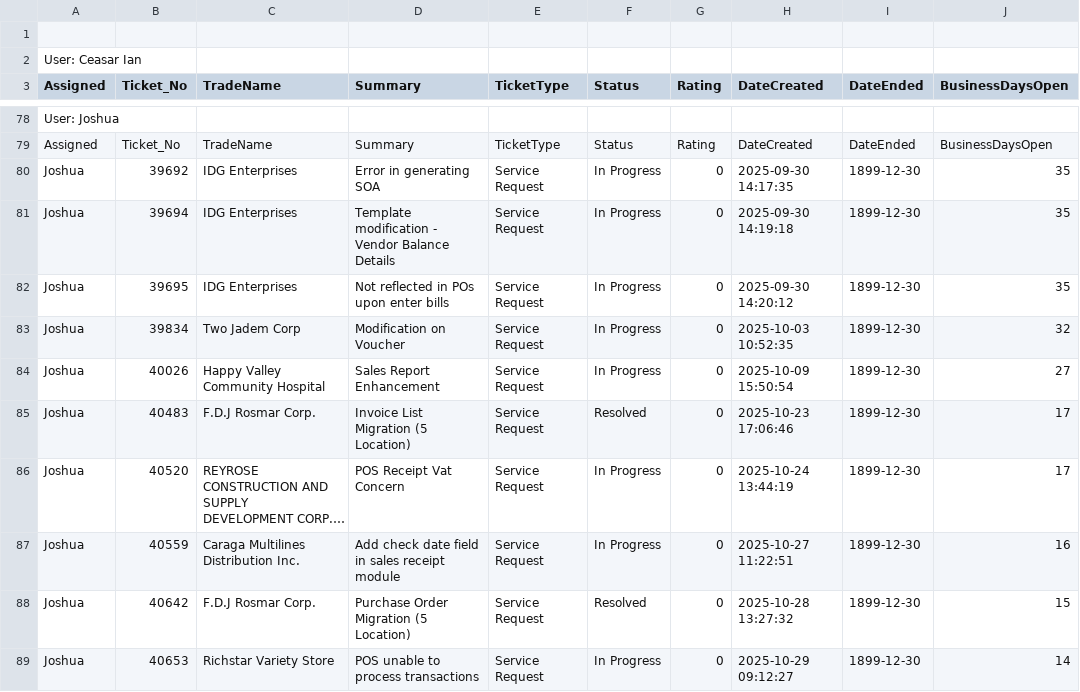
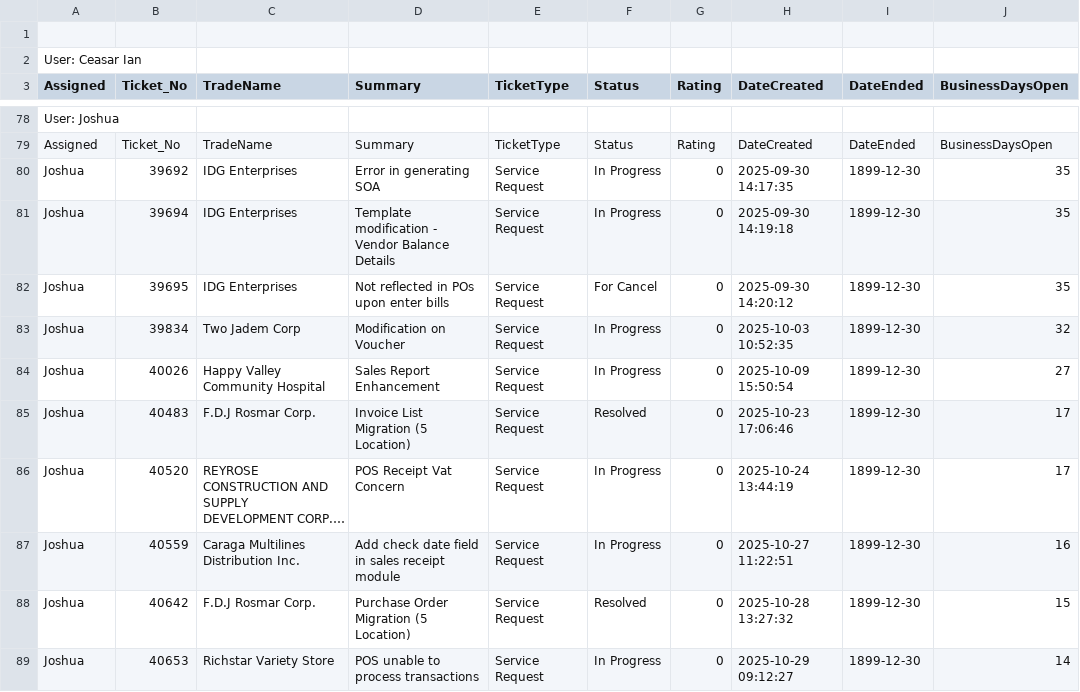
Before and after one commit to astechsupport/technical-support-data, a CSV file: pastdue.csv, drawn as a sheet; only a part is shown, gaps mark what is left out; long unchanged cells end in …; the diff names each change by its address in the sheet, - before the commit and + after, or states it on an @@ line.

```diff
--- a/pastdue.csv
+++ b/pastdue.csv
-F82 (Status): In Progress
+F82 (Status): For Cancel
```
Also changed, not shown: data.csv.
